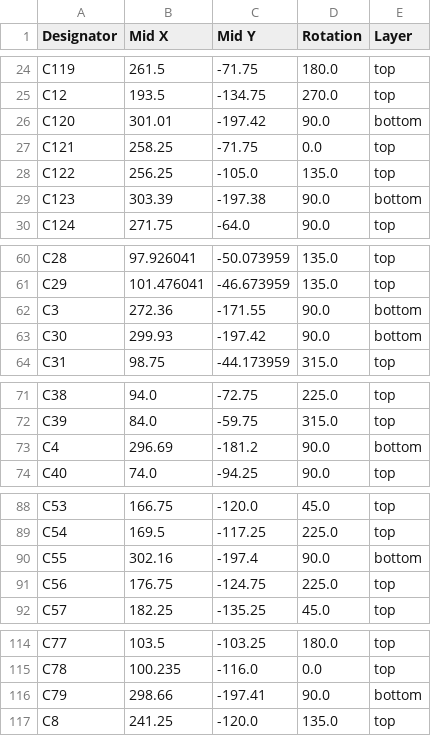
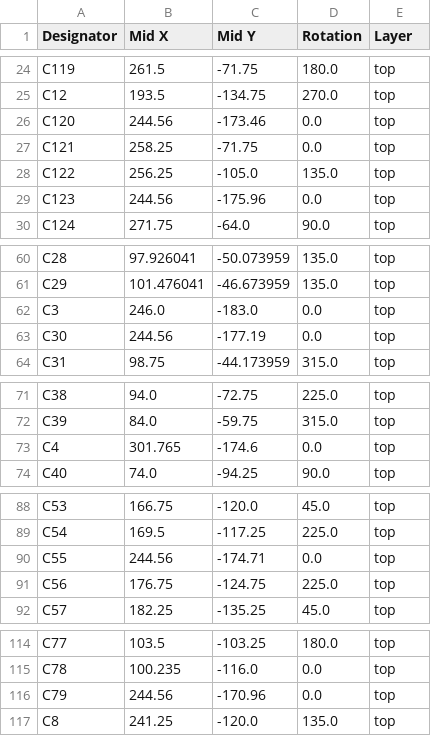
Before and after one commit to funvill/vancouver-skytrain-pcb, a CSV file: hardware/vancouver-skytrain-pcb/production/positions.csv, drawn as a sheet; only a part is shown, gaps mark what is left out; the diff covers the shown part only.

```diff
--- a/hardware/vancouver-skytrain-pcb/production/positions.csv
+++ b/hardware/vancouver-skytrain-pcb/production/positions.csv
@@ -25,6 +25,6 @@ C119,261.5,-71.75,180.0,top
 C12,193.5,-134.75,270.0,top
-C120,301.01,-197.42,90.0,bottom
+C120,244.56,-173.46,0.0,top
 C121,258.25,-71.75,0.0,top
 C122,256.25,-105.0,135.0,top
-C123,303.39,-197.38,90.0,bottom
+C123,244.56,-175.96,0.0,top
 C124,271.75,-64.0,90.0,top
@@ -61,4 +61,4 @@ C28,97.926041,-50.073959,135.0,top
 C29,101.476041,-46.673959,135.0,top
-C3,272.36,-171.55,90.0,bottom
-C30,299.93,-197.42,90.0,bottom
+C3,246.0,-183.0,0.0,top
+C30,244.56,-177.19,0.0,top
 C31,98.75,-44.173959,315.0,top
@@ -72,3 +72,3 @@ C38,94.0,-72.75,225.0,top
 C39,84.0,-59.75,315.0,top
-C4,296.69,-181.2,90.0,bottom
+C4,301.765,-174.6,0.0,top
 C40,74.0,-94.25,90.0,top
@@ -89,3 +89,3 @@ C53,166.75,-120.0,45.0,top
 C54,169.5,-117.25,225.0,top
-C55,302.16,-197.4,90.0,bottom
+C55,244.56,-174.71,0.0,top
 C56,176.75,-124.75,225.0,top
@@ -115,3 +115,3 @@ C77,103.5,-103.25,180.0,top
 C78,100.235,-116.0,0.0,top
-C79,298.66,-197.41,90.0,bottom
+C79,244.56,-170.96,0.0,top
 C8,241.25,-120.0,135.0,top
```
Also changed, not shown: 2 added rows, 2 removed rows and 66 edited cells elsewhere in this file, hardware/vancouver-skytrain-pcb/production/bom.csv, hardware/vancouver-skytrain-pcb/production/designators.csv, 6 other files.
